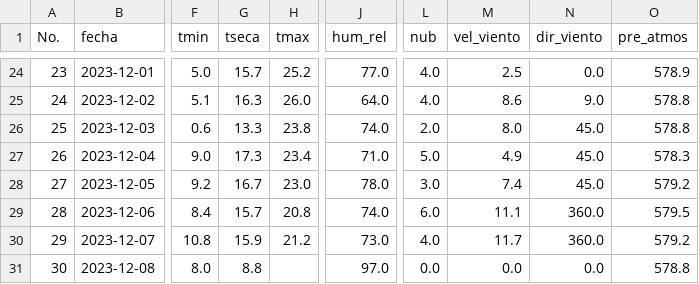
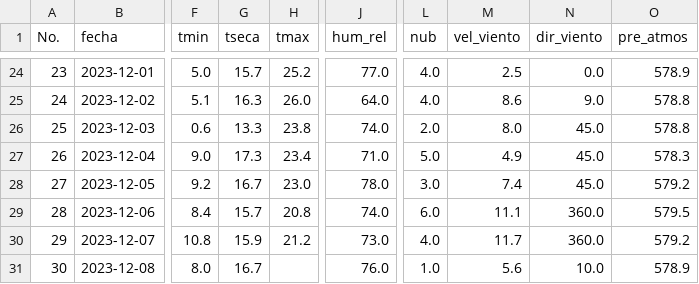
Before and after one commit to Climatologia-INSIVUMEH/monthly_data_by_station_csv, a CSV file: outputcsv/LABOR OVALLE.csv, drawn as a sheet; only a part is shown, gaps mark what is left out; the diff names each change by its address in the sheet, - before the commit and + after, or states it on an @@ line.

```diff
--- a/outputcsv/LABOR OVALLE.csv
+++ b/outputcsv/LABOR OVALLE.csv
-G31 (tseca): 8.8
+G31 (tseca): 16.7
-J31 (hum_rel): 97.0
+J31 (hum_rel): 76.0
-L31 (nub): 0.0
+L31 (nub): 1.0
-M31 (vel_viento): 0.0
+M31 (vel_viento): 5.6
-N31 (dir_viento): 0.0
+N31 (dir_viento): 10.0
-O31 (pre_atmos): 578.8
+O31 (pre_atmos): 578.9
```
Also changed, not shown: outputcsv/ANTIGUA GUATEMALA.csv, outputcsv/LOS ALTOS.csv, 42 other files.
